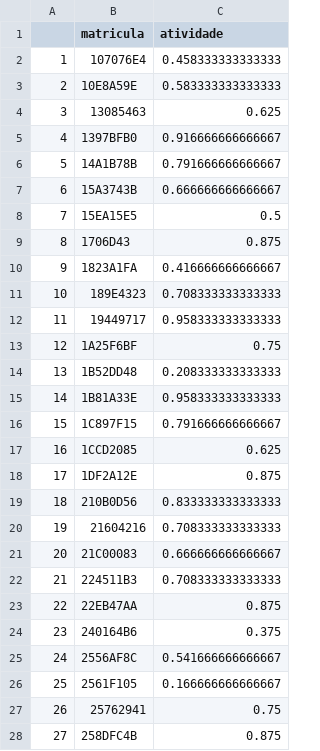
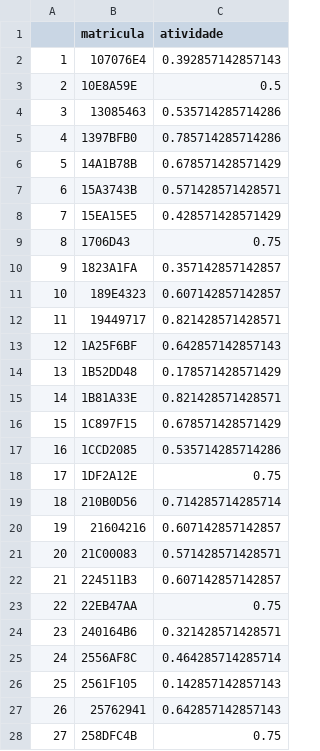
Before and after one commit to AndreyMenezes/LAV2-2.0, a CSV file: dados/AgrupamentoAtividadeEmAula.csv, drawn as a sheet; only a part is shown; the diff covers the shown part only.

```diff
--- a/dados/AgrupamentoAtividadeEmAula.csv
+++ b/dados/AgrupamentoAtividadeEmAula.csv
@@ -1,28 +1,28 @@
 "","matricula","atividade"
-"1","107076E4",0.458333333333333
-"2","10E8A59E",0.583333333333333
-"3","13085463",0.625
-"4","1397BFB0",0.916666666666667
-"5","14A1B78B",0.791666666666667
-"6","15A3743B",0.666666666666667
-"7","15EA15E5",0.5
-"8","1706D43",0.875
-"9","1823A1FA",0.416666666666667
-"10","189E4323",0.708333333333333
-"11","19449717",0.958333333333333
-"12","1A25F6BF",0.75
-"13","1B52DD48",0.208333333333333
-"14","1B81A33E",0.958333333333333
-"15","1C897F15",0.791666666666667
-"16","1CCD2085",0.625
-"17","1DF2A12E",0.875
-"18","210B0D56",0.833333333333333
-"19","21604216",0.708333333333333
-"20","21C00083",0.666666666666667
-"21","224511B3",0.708333333333333
-"22","22EB47AA",0.875
-"23","240164B6",0.375
-"24","2556AF8C",0.541666666666667
-"25","2561F105",0.166666666666667
-"26","25762941",0.75
-"27","258DFC4B",0.875
+"1","107076E4",0.392857142857143
+"2","10E8A59E",0.5
+"3","13085463",0.535714285714286
+"4","1397BFB0",0.785714285714286
+"5","14A1B78B",0.678571428571429
+"6","15A3743B",0.571428571428571
+"7","15EA15E5",0.428571428571429
+"8","1706D43",0.75
+"9","1823A1FA",0.357142857142857
+"10","189E4323",0.607142857142857
+"11","19449717",0.821428571428571
+"12","1A25F6BF",0.642857142857143
+"13","1B52DD48",0.178571428571429
+"14","1B81A33E",0.821428571428571
+"15","1C897F15",0.678571428571429
+"16","1CCD2085",0.535714285714286
+"17","1DF2A12E",0.75
+"18","210B0D56",0.714285714285714
+"19","21604216",0.607142857142857
+"20","21C00083",0.571428571428571
+"21","224511B3",0.607142857142857
+"22","22EB47AA",0.75
+"23","240164B6",0.321428571428571
+"24","2556AF8C",0.464285714285714
+"25","2561F105",0.142857142857143
+"26","25762941",0.642857142857143
+"27","258DFC4B",0.75
```
Also changed, not shown: 72 edited cells elsewhere in this file, dados/AgrupamentoAtividadeForadeAula.csv, 1 other file.
